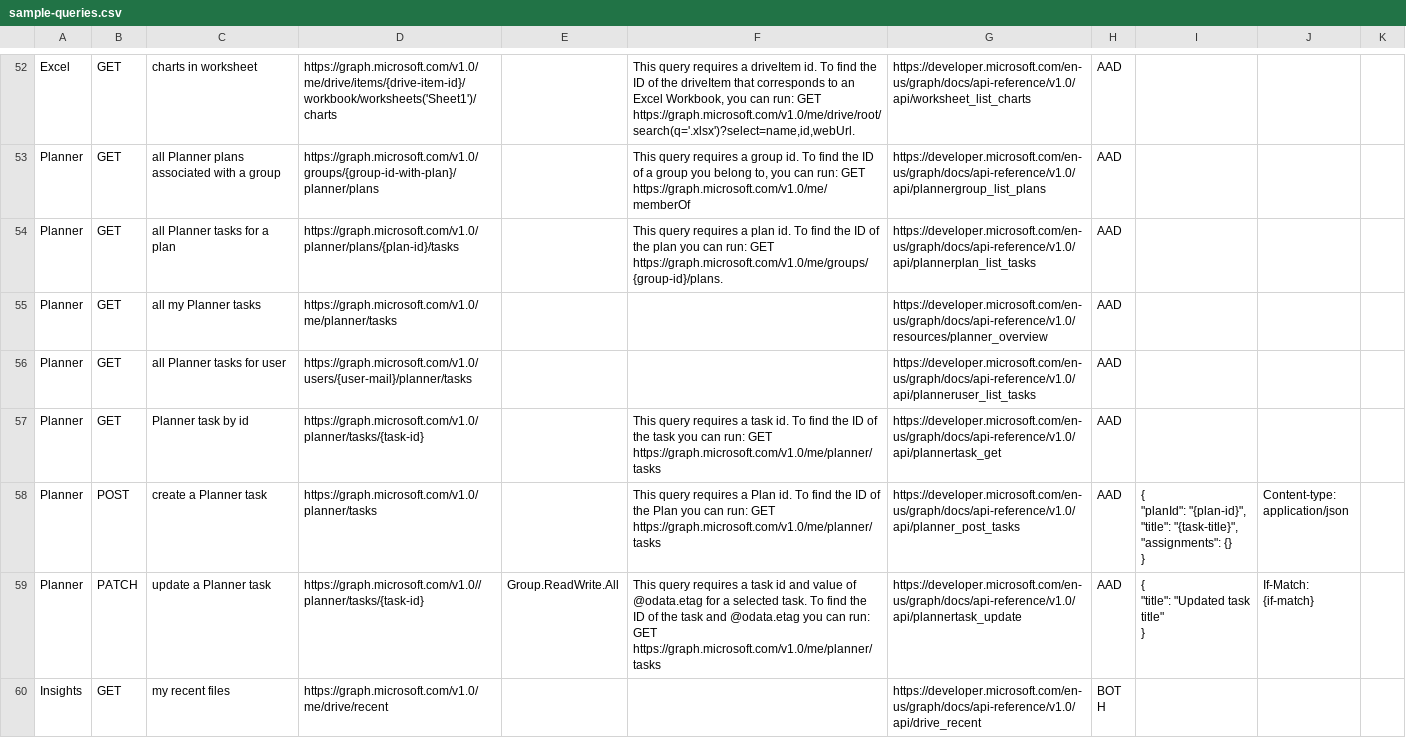
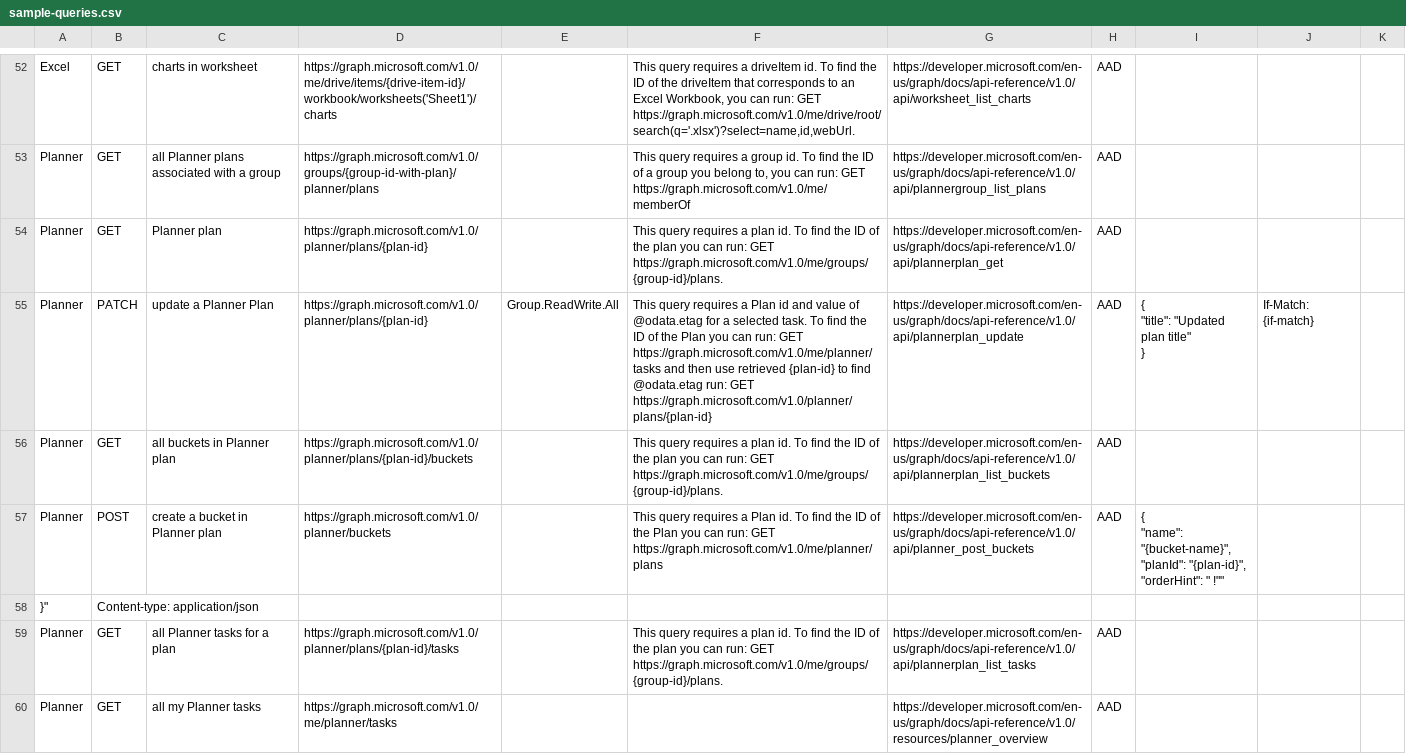
Before and after one commit to microsoftgraph/microsoft-graph-explorer, a CSV file: sample-queries.csv, drawn as a sheet; only a part is shown, gaps mark what is left out; the shorter side is filled out with more unchanged rows; ↵ is a line break in a cell; the diff names each change by its address in the sheet, - before the commit and + after, or states it on an @@ line.

Commit message:
Added samples for updating plan, getting buckets, creating and updating single bucket

```diff
--- a/sample-queries.csv
+++ b/sample-queries.csv
+row 54: Planner | GET | Planner plan | https://graph.microsoft.com/v1.0/planner/plans/{plan-id} |  | This query requires a plan id. To find the ID of the plan you can run: GET https://graph.microsoft.com/v1.0/me/groups/{group-id}/plans. | https://developer.microsoft.com/en-us/graph/docs/api-reference/v1.0/api/plannerplan_get | AAD
+row 55: Planner | PATCH | update a Planner Plan | https://graph.microsoft.com/v1.0/planner/plans/{plan-id} | Group.ReadWrite.All | This query requires a Plan id and value of @odata.etag for a selected task. To find the ID of the Plan you can run: GET https://graph.microsoft.com/v1.0/me/planner/tasks and then use retrieved {plan-id} to find @odata.etag run: GET https://graph.microsoft.com/v1.0/planner/plans/{plan-id} | https://developer.microsoft.com/en-us/graph/docs/api-reference/v1.0/api/plannerplan_update | AAD | { ↵ "title": "Updated plan title" ↵ } | If-Match: {if-match}
+row 56: Planner | GET | all buckets in Planner plan | https://graph.microsoft.com/v1.0/planner/plans/{plan-id}/buckets |  | This query requires a plan id. To find the ID of the plan you can run: GET https://graph.microsoft.com/v1.0/me/groups/{group-id}/plans. | https://developer.microsoft.com/en-us/graph/docs/api-reference/v1.0/api/plannerplan_list_buckets | AAD
+row 57: Planner | POST | create a bucket in Planner plan | https://graph.microsoft.com/v1.0/planner/buckets |  | This query requires a Plan id. To find the ID of the Plan you can run: GET https://graph.microsoft.com/v1.0/me/planner/plans | https://developer.microsoft.com/en-us/graph/docs/api-reference/v1.0/api/planner_post_buckets | AAD | { ↵ "name": "{bucket-name}", ↵ "planId": "{plan-id}", ↵ "orderHint": " !""
+row 58: }" | Content-type: application/json
```
Also changed, not shown: 2 other files.
